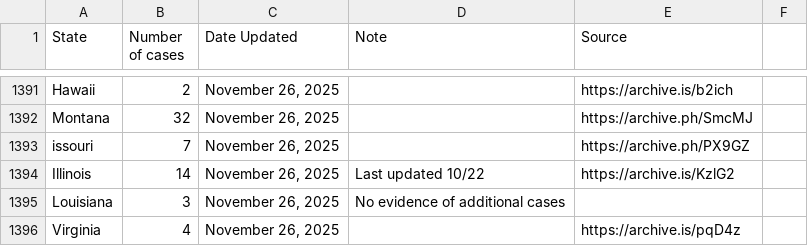
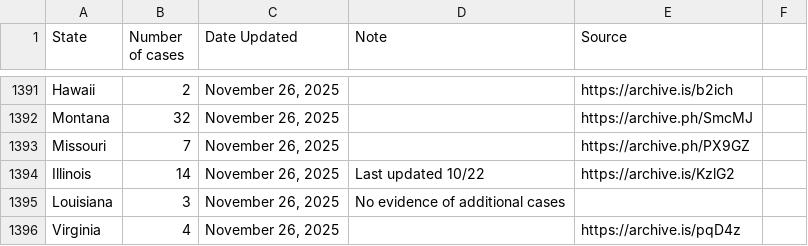
Before and after one commit to ehulland/measles_TX, a CSV file: Data/Measles 2025_Manual extraction_US states.csv, drawn as a sheet; only a part is shown, gaps mark what is left out; the diff covers the shown part only.

Commit message:
Update Measles 2025_Manual extraction_US states.csv

```diff
--- a/Data/Measles 2025_Manual extraction_US states.csv
+++ b/Data/Measles 2025_Manual extraction_US states.csv
@@ -1392,3 +1392,3 @@ Hawaii,2,"November 26, 2025",,https://archive.is/b2ich,
 Montana,32,"November 26, 2025",,https://archive.ph/SmcMJ,
-issouri,7,"November 26, 2025",,https://archive.ph/PX9GZ,
+Missouri,7,"November 26, 2025",,https://archive.ph/PX9GZ,
 Illinois,14,"November 26, 2025","Last updated 10/22",https://archive.is/KzlG2,
```
Also changed, not shown: 44 added rows elsewhere in this file.
